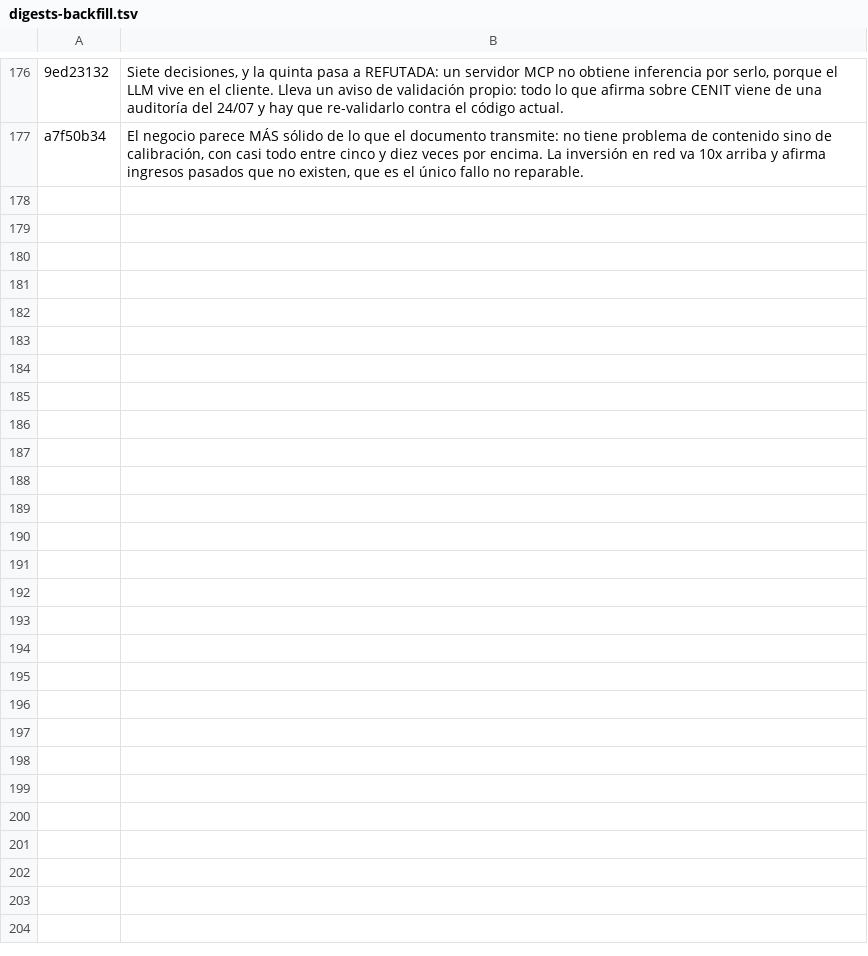
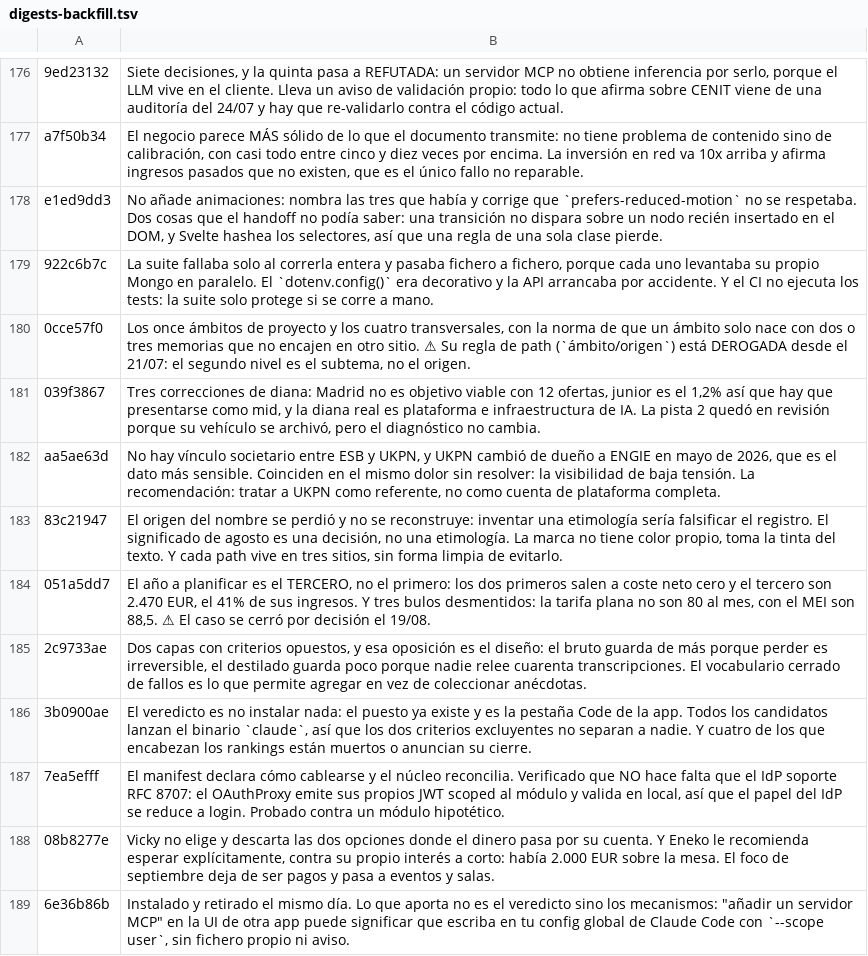
Before and after one commit to Enraxk/naeth, a TSV file: docs/plan/digests-backfill.tsv, drawn as a sheet; only a part is shown, gaps mark what is left out; the diff names each change by its address in the sheet, - before the commit and + after, or states it on an @@ line.

Commit message:
Octava tanda de G2: 202 de 477, y la novena nota caducada
G2 va por 99 de 209, y el corpus pasa del 42% con digest.

0cce57f0 lleva la convención de path MUERTA desde el 21/07 (ámbito/origen con
code/chat), que a4b58024 sustituyó por proyecto/subtema. Pero el resto de la
nota sigue valiendo, así que tampoco es candidata a tombstone: el aviso va
dentro de su digest.

```diff
--- a/docs/plan/digests-backfill.tsv
+++ b/docs/plan/digests-backfill.tsv
+row 178: e1ed9dd3 | No añade animaciones: nombra las tres que había y corrige que `prefers-reduced-motion` no se respetaba. Dos cosas que el handoff no podía saber: una transición no dispara sobre un nodo recién insertado en el DOM, y Svelte hashea los selectores, así que una regla de una sola clase pierde.
+row 179: 922c6b7c | La suite fallaba solo al correrla entera y pasaba fichero a fichero, porque cada uno levantaba su propio Mongo en paralelo. El `dotenv.config()` era decorativo y la API arrancaba por accidente. Y el CI no ejecuta los tests: la suite solo protege si se corre a mano.
+row 180: 0cce57f0 | Los once ámbitos de proyecto y los cuatro transversales, con la norma de que un ámbito solo nace con dos o tres memorias que no encajen en otro sitio. ⚠ Su regla de path (`ámbito/origen`) está DEROGADA desde el 21/07: el segundo nivel es el subtema, no el origen.
+row 181: 039f3867 | Tres correcciones de diana: Madrid no es objetivo viable con 12 ofertas, junior es el 1,2% así que hay que presentarse como mid, y la diana real es plataforma e infraestructura de IA. La pista 2 quedó en revisión porque su vehículo se archivó, pero el diagnóstico no cambia.
+row 182: aa5ae63d | No hay vínculo societario entre ESB y UKPN, y UKPN cambió de dueño a ENGIE en mayo de 2026, que es el dato más sensible. Coinciden en el mismo dolor sin resolver: la visibilidad de baja tensión. La recomendación: tratar a UKPN como referente, no como cuenta de plataforma completa.
+row 183: 83c21947 | El origen del nombre se perdió y no se reconstruye: inventar una etimología sería falsificar el registro. El significado de agosto es una decisión, no una etimología. La marca no tiene color propio, toma la tinta del texto. Y cada path vive en tres sitios, sin forma limpia de evitarlo.
+row 184: 051a5dd7 | El año a planificar es el TERCERO, no el primero: los dos primeros salen a coste neto cero y el tercero son 2.470 EUR, el 41% de sus ingresos. Y tres bulos desmentidos: la tarifa plana no son 80 al mes, con el MEI son 88,5. ⚠ El caso se cerró por decisión el 19/08.
+row 185: 2c9733ae | Dos capas con criterios opuestos, y esa oposición es el diseño: el bruto guarda de más porque perder es irreversible, el destilado guarda poco porque nadie relee cuarenta transcripciones. El vocabulario cerrado de fallos es lo que permite agregar en vez de coleccionar anécdotas.
+row 186: 3b0900ae | El veredicto es no instalar nada: el puesto ya existe y es la pestaña Code de la app. Todos los candidatos lanzan el binario `claude`, así que los dos criterios excluyentes no separan a nadie. Y cuatro de los que encabezan los rankings están muertos o anuncian su cierre.
+row 187: 7ea5efff | El manifest declara cómo cablearse y el núcleo reconcilia. Verificado que NO hace falta que el IdP soporte RFC 8707: el OAuthProxy emite sus propios JWT scoped al módulo y valida en local, así que el papel del IdP se reduce a login. Probado contra un módulo hipotético.
+row 188: 08b8277e | Vicky no elige y descarta las dos opciones donde el dinero pasa por su cuenta. Y Eneko le recomienda esperar explícitamente, contra su propio interés a corto: había 2.000 EUR sobre la mesa. El foco de septiembre deja de ser pagos y pasa a eventos y salas.
+row 189: 6e36b86b | Instalado y retirado el mismo día. Lo que aporta no es el veredicto sino los mecanismos: "añadir un servidor MCP" en la UI de otra app puede significar que escriba en tu config global de Claude Code con `--scope user`, sin fichero propio ni aviso.
```
Also changed, not shown: 2 other files.
